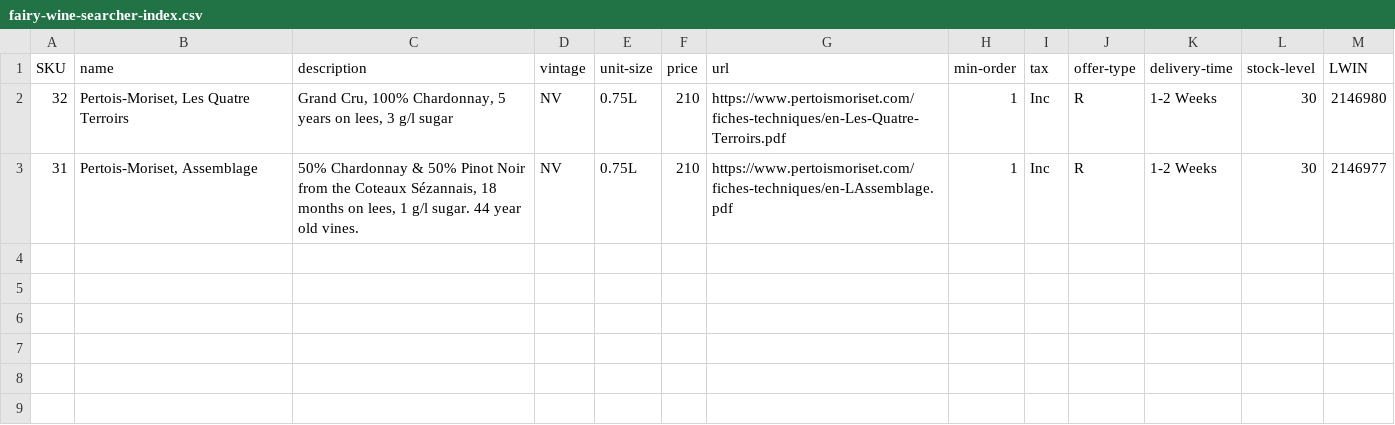
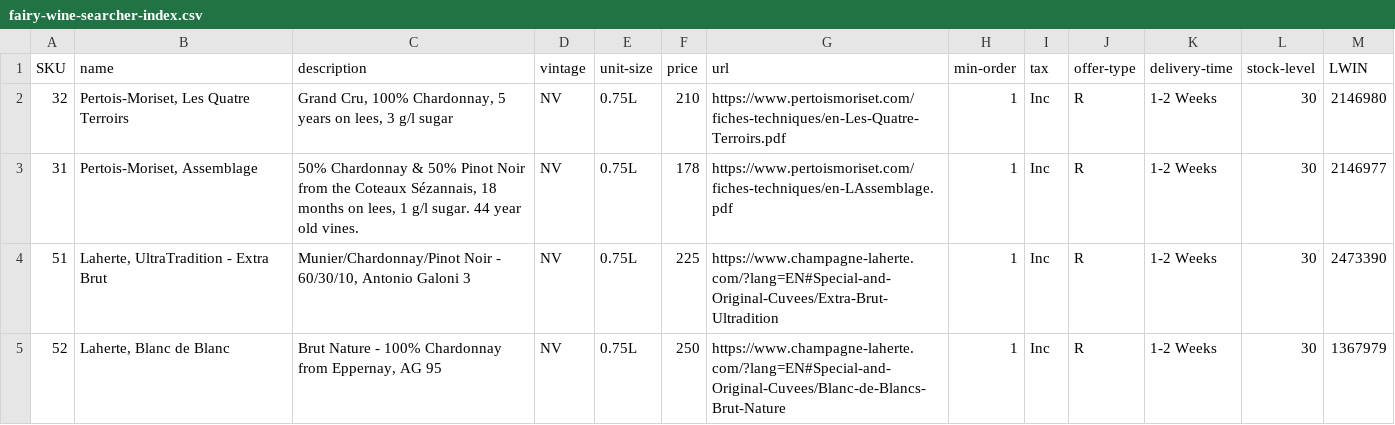
Before and after one commit to neystadt/Wine-Searcher, a CSV file: fairy-wine-searcher-index.csv, drawn as a sheet.

Commit message:
Update fairy-wine-searcher-index.csv

```diff
--- a/fairy-wine-searcher-index.csv
+++ b/fairy-wine-searcher-index.csv
@@ -2,2 +2,4 @@ SKU|name|description|vintage|unit-size|price|url|min-order|tax|offer-type|delive
 32|Pertois-Moriset, Les Quatre Terroirs|Grand Cru, 100% Chardonnay, 5 years on lees, 3 g/l sugar|NV|0.75L|210|https://www.pertoismoriset.com/fiches-techniques/en-Les-Quatre-Terroirs.pdf|1|Inc|R|1-2 Weeks|30|2146980
-31|Pertois-Moriset, Assemblage|50% Chardonnay & 50% Pinot Noir from the Coteaux Sézannais, 18 months on lees, 1 g/l sugar. 44 year old vines.|NV|0.75L|210|https://www.pertoismoriset.com/fiches-techniques/en-LAssemblage.pdf|1|Inc|R|1-2 Weeks|30|2146977
+31|Pertois-Moriset, Assemblage|50% Chardonnay & 50% Pinot Noir from the Coteaux Sézannais, 18 months on lees, 1 g/l sugar. 44 year old vines.|NV|0.75L|178|https://www.pertoismoriset.com/fiches-techniques/en-LAssemblage.pdf|1|Inc|R|1-2 Weeks|30|2146977
+51|Laherte, UltraTradition - Extra Brut|Munier/Chardonnay/Pinot Noir - 60/30/10, Antonio Galoni 3|NV|0.75L|225|https://www.champagne-laherte.com/?lang=EN#Special-and-Original-Cuvees/Extra-Brut-Ultradition|1|Inc|R|1-2 Weeks|30|2473390
+52|Laherte, Blanc de Blanc|Brut Nature - 100% Chardonnay from Eppernay, AG 95|NV|0.75L|250|https://www.champagne-laherte.com/?lang=EN#Special-and-Original-Cuvees/Blanc-de-Blancs-Brut-Nature|1|Inc|R|1-2 Weeks|30|1367979
```
